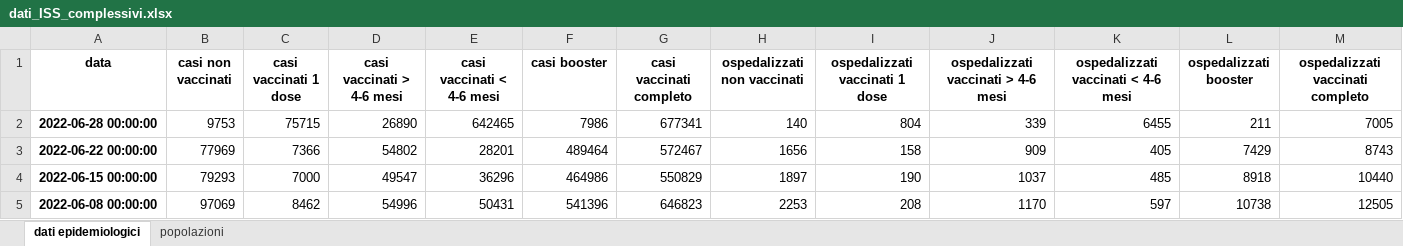
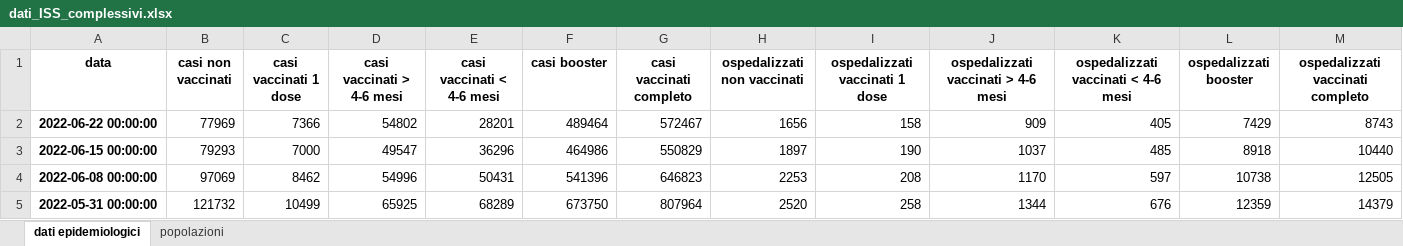
Before and after one commit to apalladi/covid_vaccini_monitoraggio, an Excel workbook: dati/dati_ISS_complessivi.xlsx, sheet dati epidemiologici, drawn as a sheet; only a part is shown; the shorter side is filled out with more unchanged rows; values as stored, in another font and other column widths than the file's, no borders; rows hold the shown columns only; the diff names each change by its address in the sheet, - before the commit and + after, or states it on an @@ line.

```diff
--- a/dati/dati_ISS_complessivi.xlsx (sheet dati epidemiologici)
+++ b/dati/dati_ISS_complessivi.xlsx (sheet dati epidemiologici)
-row 2: 2022-06-28 00:00:00 | 9753 | 75715 | 26890 | 642465 | 7986 | 677341 | 140 | 804 | 339 | 6455 | 211 | 7005
```
Also changed, not shown: sheet popolazioni, dati/dati_ISS_età.xlsx, 21 other files.
